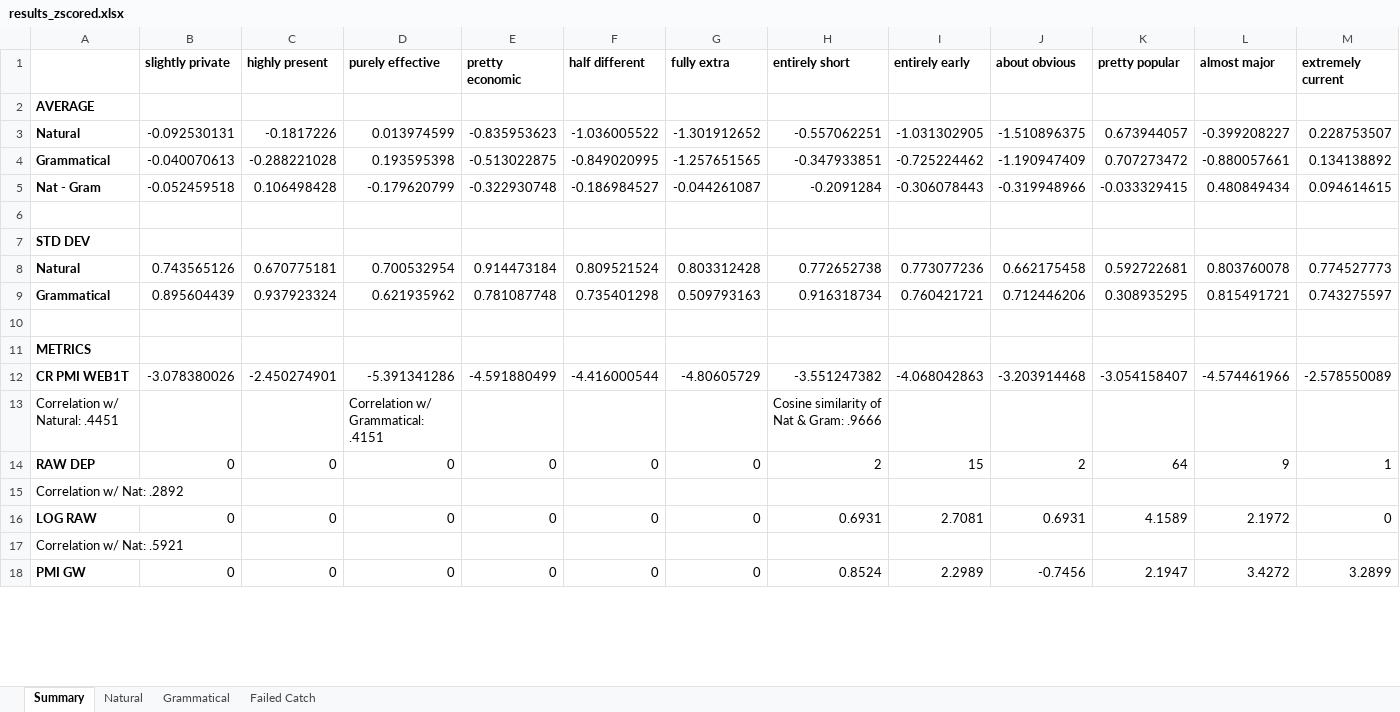
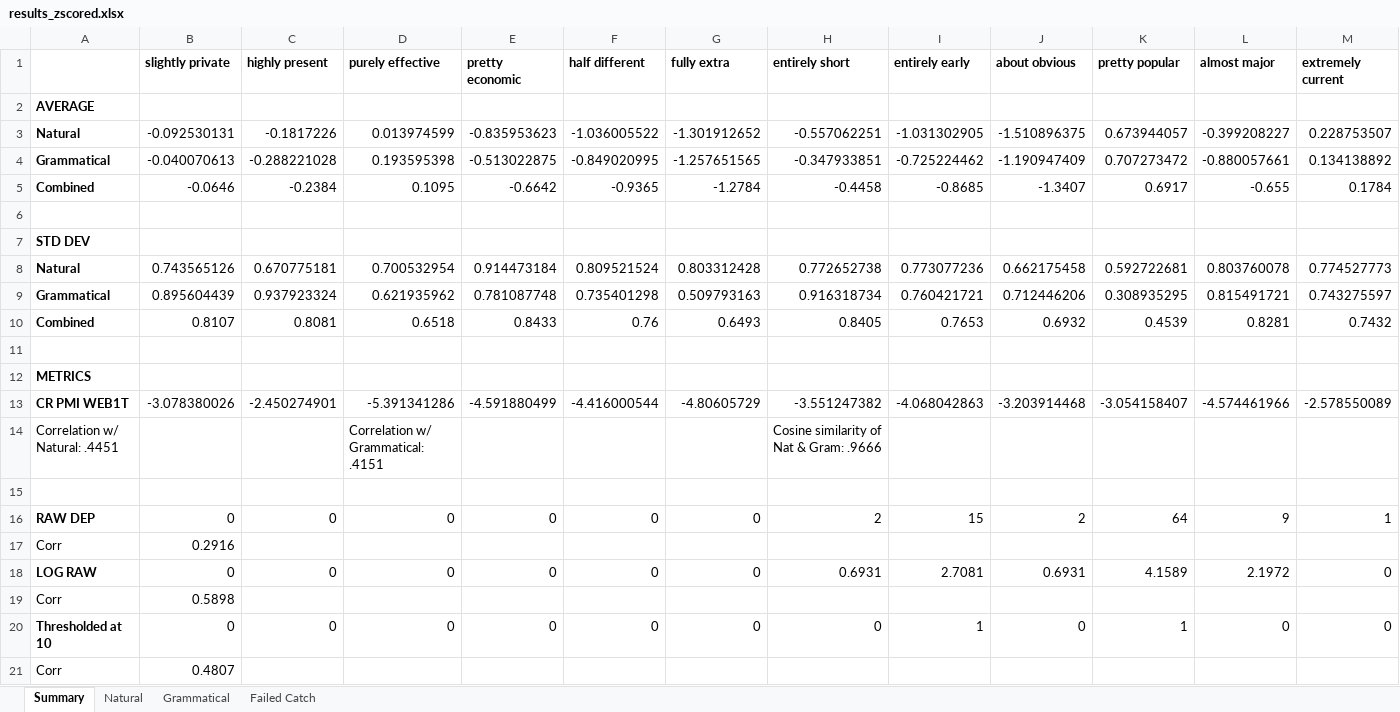
Before and after one commit to StoicLoofah/gradable-adjective-corpus-analysis, an Excel workbook: experiment/results/experiment_1/results_zscored.xlsx, sheet Summary, drawn as a sheet; only a part is shown; the shorter side is filled out with more unchanged rows; values as stored, in another font and other column widths than the file's, no borders; removed rows and columns are numbered as before the commit, all else as after; rows hold the shown columns only; the diff covers the shown part only; the diff names each change by its address in the sheet, - before the commit and + after, or states it on an @@ line.

```diff
--- a/experiment/results/experiment_1/results_zscored.xlsx (sheet Summary)
+++ b/experiment/results/experiment_1/results_zscored.xlsx (sheet Summary)
-row 5: Nat - Gram | -0.052459518 | 0.106498428 | -0.179620799 | -0.322930748 | -0.186984527 | -0.044261087 | -0.2091284 | -0.306078443 | -0.319948966 | -0.033329415 | 0.480849434 | 0.094614615
+row 5: Combined | -0.0646 | -0.2384 | 0.1095 | -0.6642 | -0.9365 | -1.2784 | -0.4458 | -0.8685 | -1.3407 | 0.6917 | -0.655 | 0.1784
+row 10: Combined | 0.8107 | 0.8081 | 0.6518 | 0.8433 | 0.76 | 0.6493 | 0.8405 | 0.7653 | 0.6932 | 0.4539 | 0.8281 | 0.7432
+row 15: (empty)
-row 15: Correlation w/ Nat: .2892
+row 17: Corr | 0.2916
-row 17: Correlation w/ Nat: .5921
+row 19: Corr | 0.5898
+row 21: Corr | 0.4807
```
Also changed, not shown: 109 added rows, 6 removed rows, 3 moved rows and 1 edited cell elsewhere in this sheet, linguistic_analysis/result_comparison.xlsx, 17 other files.
